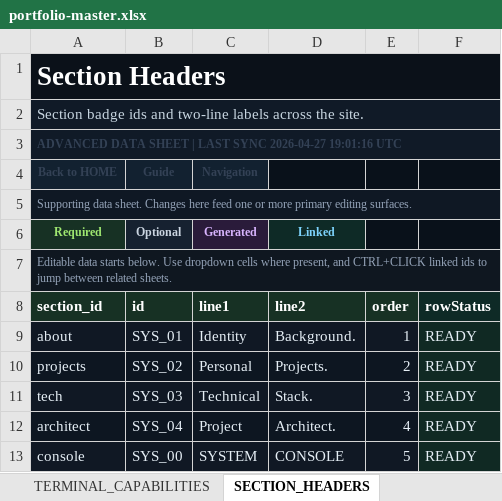
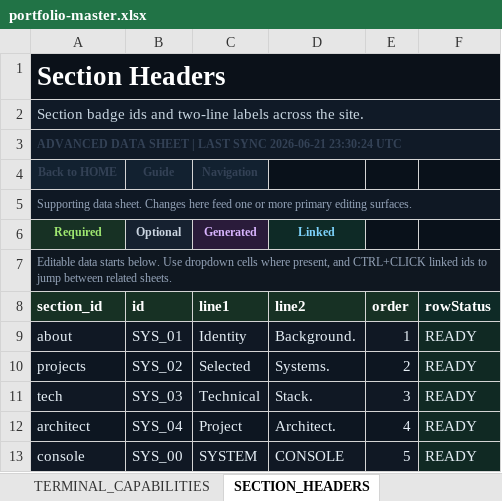
Before and after one commit to Albjav12345/amedina-dev, an Excel workbook: src/data/content/portfolio-master.xlsx, sheet SECTION_HEADERS, drawn as a sheet; values as stored, in another font and other column widths than the file's, no borders; the diff names each change by its address in the sheet, - before the commit and + after, or states it on an @@ line.

Commit message:
Generate site media, update SEO and accessibility
Add site media assets and generation pipeline, update SEO metadata, and improve accessibility across the UI.

- New public assets: favicon.svg, og-amedina.png, alberto.webp; replace avatar source with webp and move original PNGs into src/assets/source.
- Add scripts/generate-site-media.mjs (uses sharp) to produce portrait webp and social OG PNG; add scripts/prune-build-media.mjs to remove source videos from dist.
- Wire generateSiteMedia into dev flow and build: package.json scripts updated; dev.mjs now runs generateSiteMedia on workbook refresh; build now prunes media after vite build.
- Update index.html with canonical, robots, color-scheme, Open Graph / Twitter image and dimensions, and structured-data image/jobTitle changes.
- Integrate syncDocumentMetadata in App.jsx and adjust section render margins / initial rendering logic and touch-scroll heuristics.
- Accessibility and UX improvements across components: TerminalWindow (keyboard open, ARIA labels), Navbar (nav ARIA, mobile menu attributes, focus styles), Contact (form ids, names, aria-busy, copy button aria), FeaturedProjects (focus management, modal role/aria-modal, keyboard trap, focus restore, button semantics, CTA block), Hero (CTA and terminal layout changes, keyboard/focus states), and other small image loading/decoding attributes.
- Update generated portfolio content (portfolioContent.json) and workbook: refresh timestamps, text/content edits (titles, descriptions, role, quotes, avatar paths), and sitemap lastmod dates.

These changes improve social sharing, automate media generation, reduce build size, and enhance keyboard/ARIA support for better accessibility and SEO.

```diff
--- a/src/data/content/portfolio-master.xlsx (sheet SECTION_HEADERS)
+++ b/src/data/content/portfolio-master.xlsx (sheet SECTION_HEADERS)
-A3 (Required): …LAST SYNC 2026-04-27 19:01:16 UTC
+A3 (Required): …LAST SYNC 2026-06-21 23:30:24 UTC
-C10 (Generated): Personal
+C10 (Generated): Selected
-D10 (Linked): Projects.
+D10 (Linked): Systems.
```
Also changed, not shown: sheet ASSETS, sheet PROJECTS, sheet HERO_METADATA, sheet HERO, sheet PROFILE, sheet CONTACT, 19 more sheets, 22 other files.
